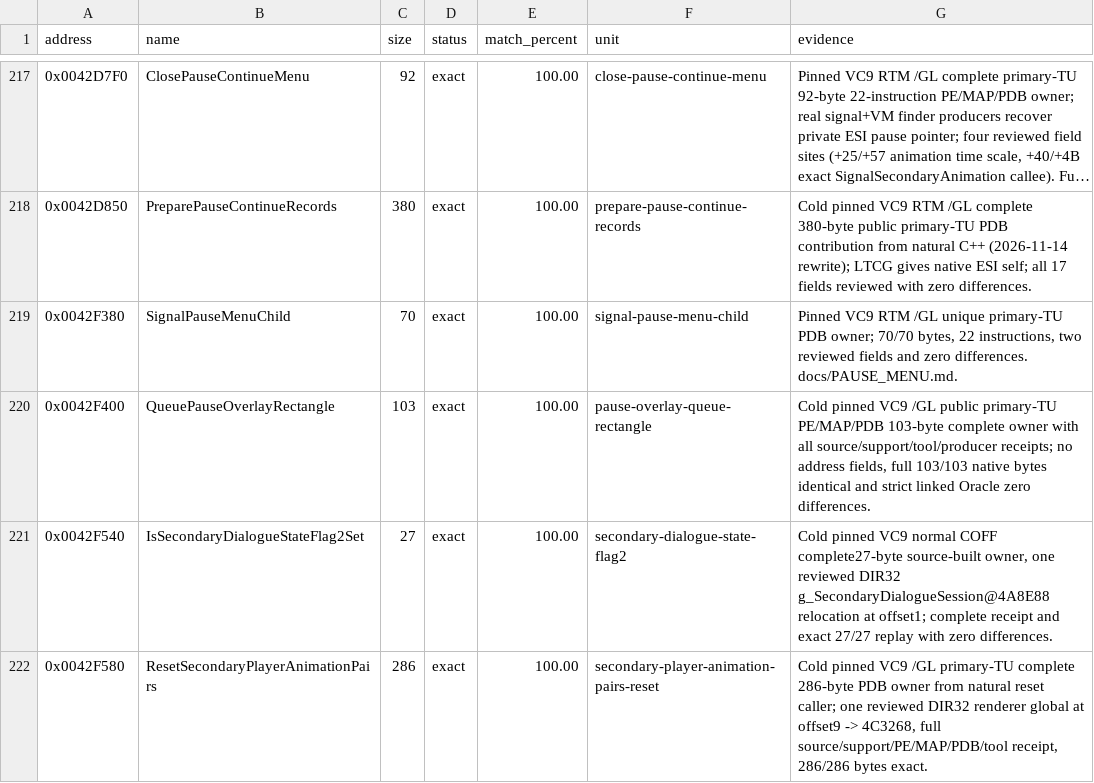
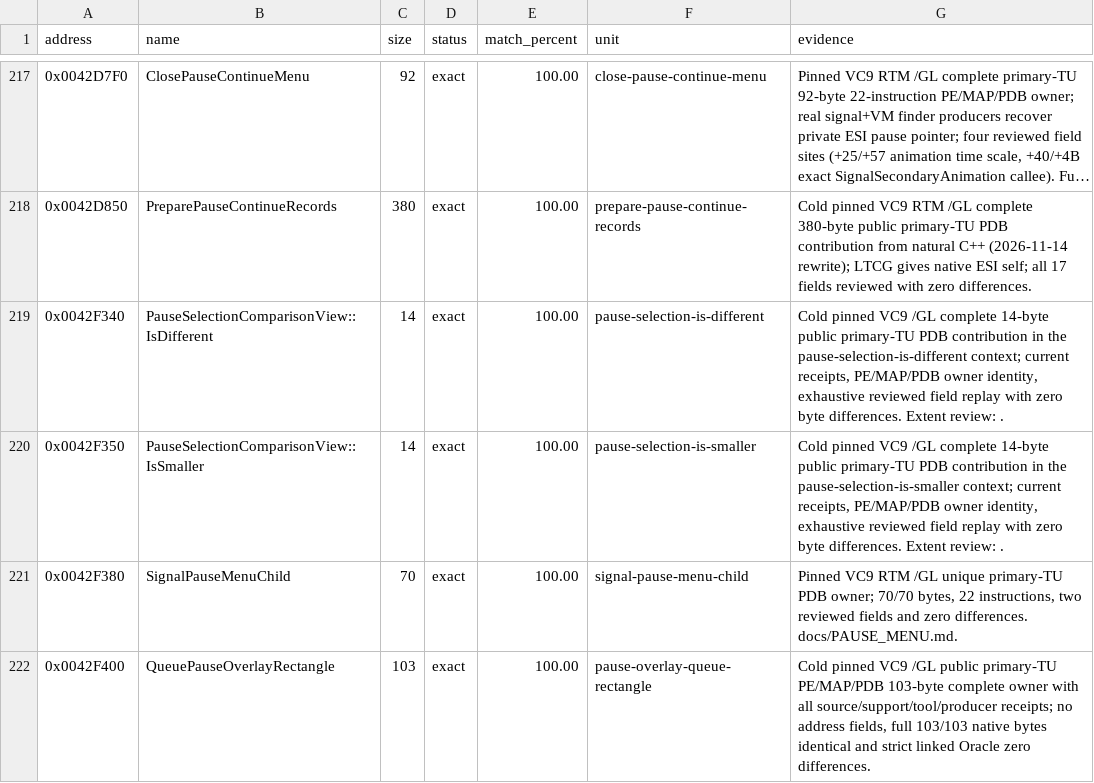
Before and after one commit to N0zoM1z0/th11, a CSV file: config/matches.csv, drawn as a sheet; only a part is shown, gaps mark what is left out; the shorter side is filled out with more unchanged rows; long unchanged cells end in ….

Commit message:
claude-opus-5.5: make the pause selection comparisons exact in a /GL context

```diff
--- a/config/matches.csv
+++ b/config/matches.csv
@@ -218,2 +218,4 @@ address,name,size,status,match_percent,unit,evidence
 0x0042D850,PreparePauseContinueRecords,380,exact,100.00,prepare-pause-continue-records,Cold pinned VC9 RTM /GL complete 380-byte public primary-TU PDB contribution from natural C++ (2026-11-14 rewrite); LTCG gives native ESI self; all 17 fields reviewed with zero differences.
+0x0042F340,PauseSelectionComparisonView::IsDifferent,14,exact,100.00,pause-selection-is-different,"Cold pinned VC9 /GL complete 14-byte public primary-TU PDB contribution in the pause-selection-is-different context; current receipts, PE/MAP/PDB owner identity, exhaustive reviewed field replay with zero byte differences. Extent review: ."
+0x0042F350,PauseSelectionComparisonView::IsSmaller,14,exact,100.00,pause-selection-is-smaller,"Cold pinned VC9 /GL complete 14-byte public primary-TU PDB contribution in the pause-selection-is-smaller context; current receipts, PE/MAP/PDB owner identity, exhaustive reviewed field replay with zero byte differences. Extent review: ."
 0x0042F380,SignalPauseMenuChild,70,exact,100.00,signal-pause-menu-child,"Pinned VC9 RTM /GL unique primary-TU PDB owner; 70/70 bytes, 22 instructions, two reviewed fields and zero differences. docs/PAUSE_MENU.md."
```
Also changed, not shown: 6 other files.
